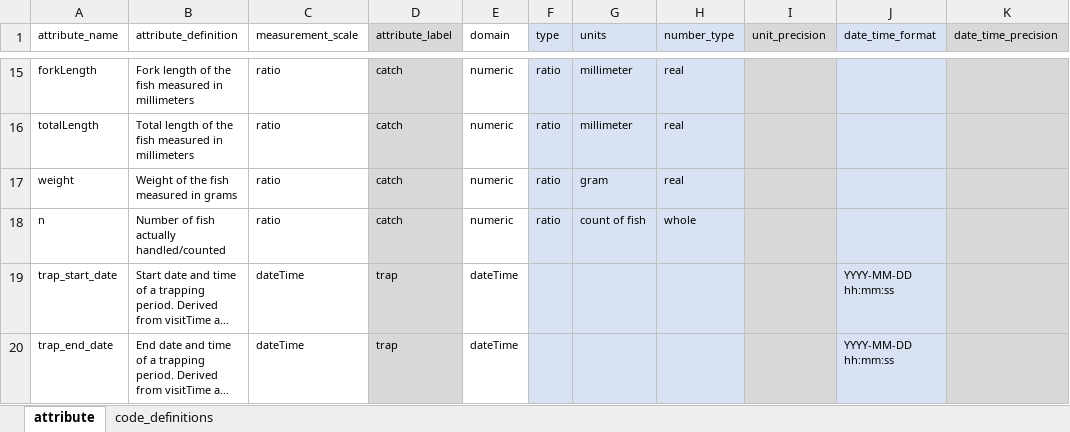
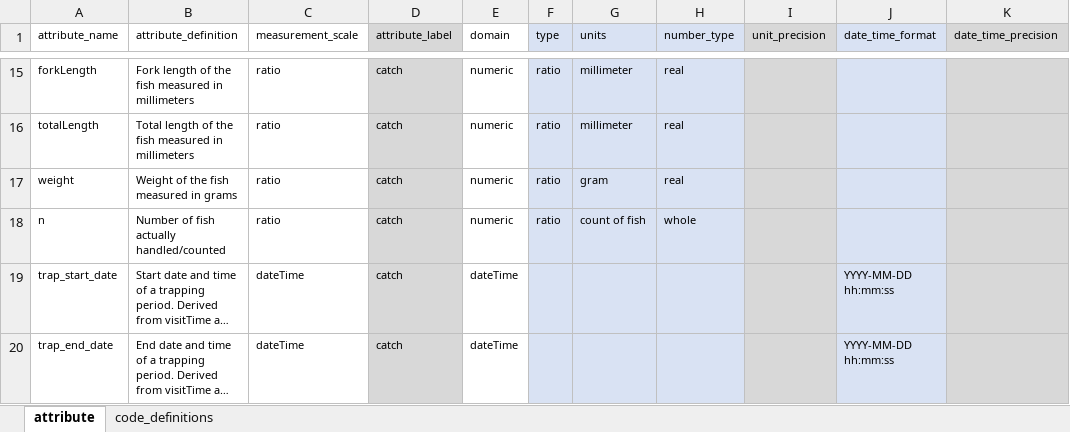
Before and after one commit to SRJPE/jpe-knights-landing-edi, an Excel workbook: data-raw/metadata/catch_metadata.xlsx, sheet attribute, drawn as a sheet; only a part is shown, gaps mark what is left out; long unchanged cells end in …; values as stored, in another font and other column widths than the file's, no borders; the diff names each change by its address in the sheet, - before the commit and + after, or states it on an @@ line.

Commit message:
fixes attribute label and resaves csv

```diff
--- a/data-raw/metadata/catch_metadata.xlsx (sheet attribute)
+++ b/data-raw/metadata/catch_metadata.xlsx (sheet attribute)
-D19:D20 (attribute_label): trap
+D19:D20 (attribute_label): catch
```
Also changed, not shown: 5 other files.
